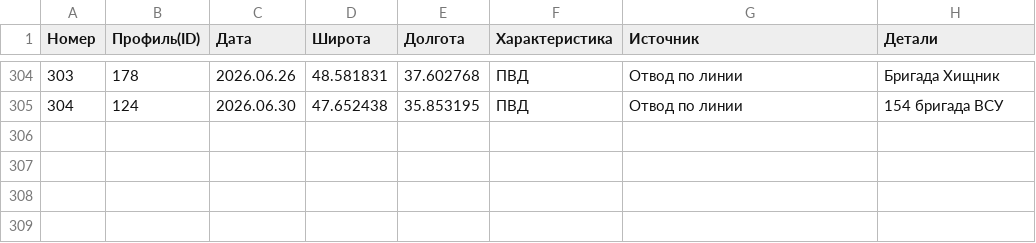
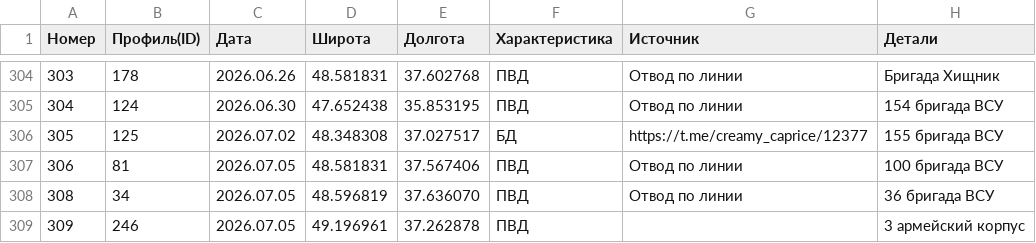
Before and after one commit to creamy-caprice/dataviewer, a CSV file: kml/Geolocations/UnitsUA.csv, drawn as a sheet; only a part is shown, gaps mark what is left out.

Commit message:
Add files via upload

```diff
--- a/kml/Geolocations/UnitsUA.csv
+++ b/kml/Geolocations/UnitsUA.csv
@@ -305 +305,5 @@
 304,124,2026.06.30,47.652438,35.853195,ПВД,Отвод по линии ,154 бригада ВСУ
+305,125,2026.07.02,48.348308,37.027517,БД,https://t.me/creamy_caprice/12377,155 бригада ВСУ
+306,81,2026.07.05,48.581831,37.567406,ПВД,Отвод по линии,100 бригада ВСУ
+308,34,2026.07.05,48.596819,37.636070,ПВД,Отвод по линии ,36 бригада ВСУ
+309,246,2026.07.05,49.196961,37.262878,ПВД,,3 армейский корпус
```
